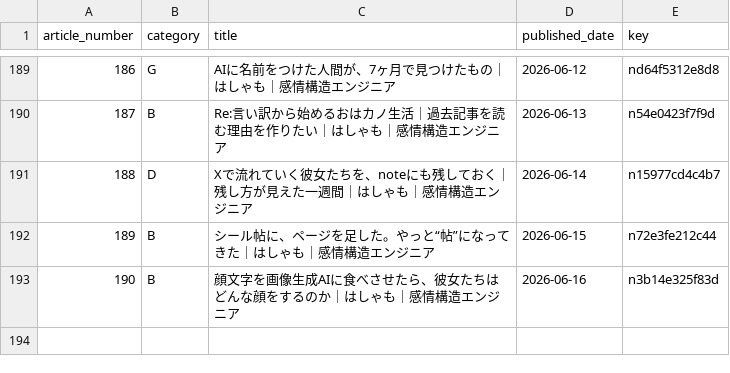
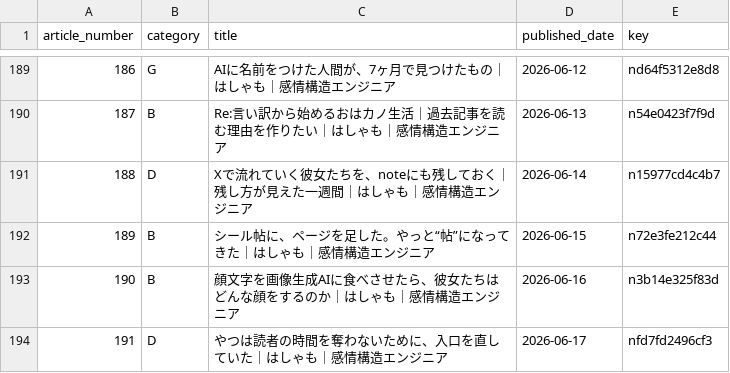
Before and after one commit to hasyamo/note-stats-tracker, a CSV file: data/article_categories.csv, drawn as a sheet; only a part is shown, gaps mark what is left out; the diff names each change by its address in the sheet, - before the commit and + after, or states it on an @@ line.

Commit message:
update categories

```diff
--- a/data/article_categories.csv
+++ b/data/article_categories.csv
+row 194: 191 | D | やつは読者の時間を奪わないために、入口を直していた｜はしゃも｜感情構造エンジニア | 2026-06-17 | nfd7fd2496cf3
```
